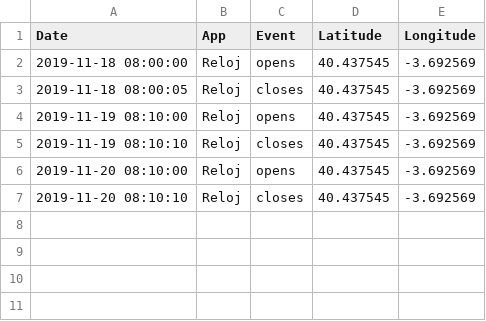
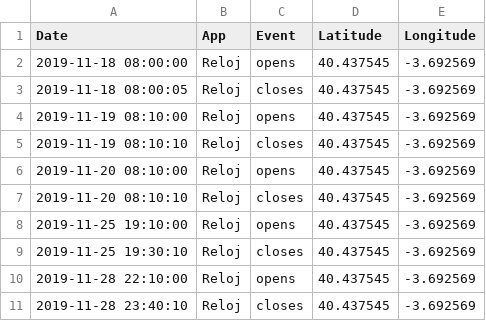
Before and after one commit to roberto-santos-yela/bienestar-digital-api-classroom, a CSV file: csv_files/usage_dummy.csv, drawn as a sheet; the diff names each change by its address in the sheet, - before the commit and + after, or states it on an @@ line.

Commit message:
usage_dummy_csv_file_new_data_added

```diff
--- a/csv_files/usage_dummy.csv
+++ b/csv_files/usage_dummy.csv
+row 8: 2019-11-25 19:10:00 | Reloj | opens | 40.437545 | -3.692569
+row 9: 2019-11-25 19:30:10 | Reloj | closes | 40.437545 | -3.692569
+row 10: 2019-11-28 22:10:00 | Reloj | opens | 40.437545 | -3.692569
+row 11: 2019-11-28 23:40:10 | Reloj | closes | 40.437545 | -3.692569
```
